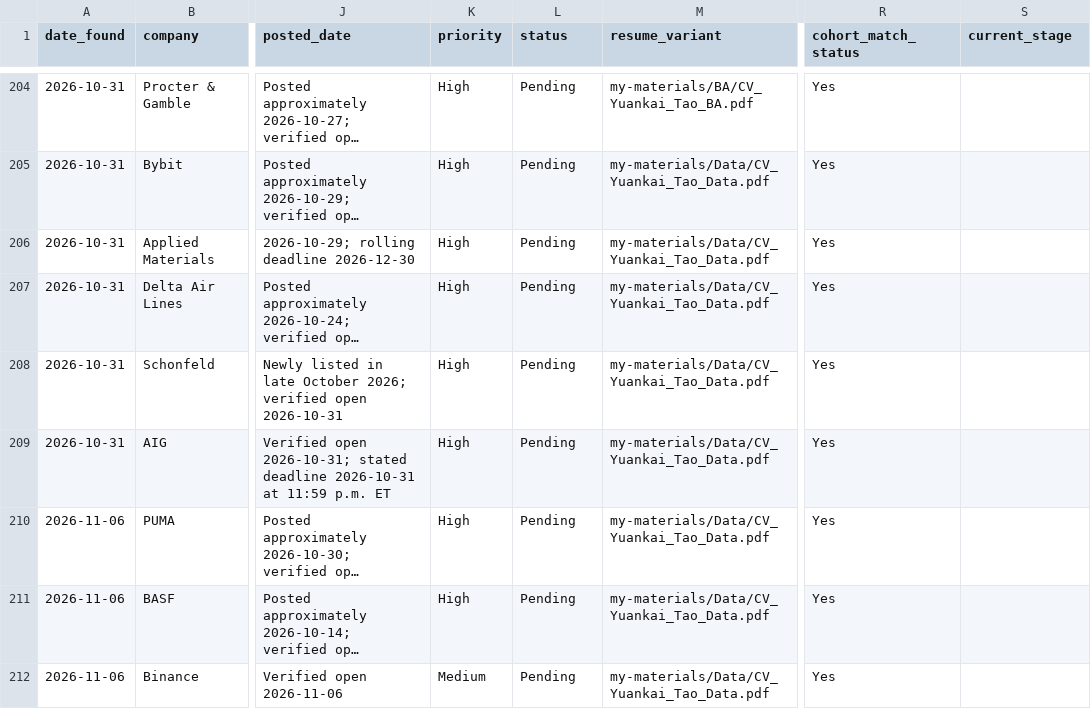
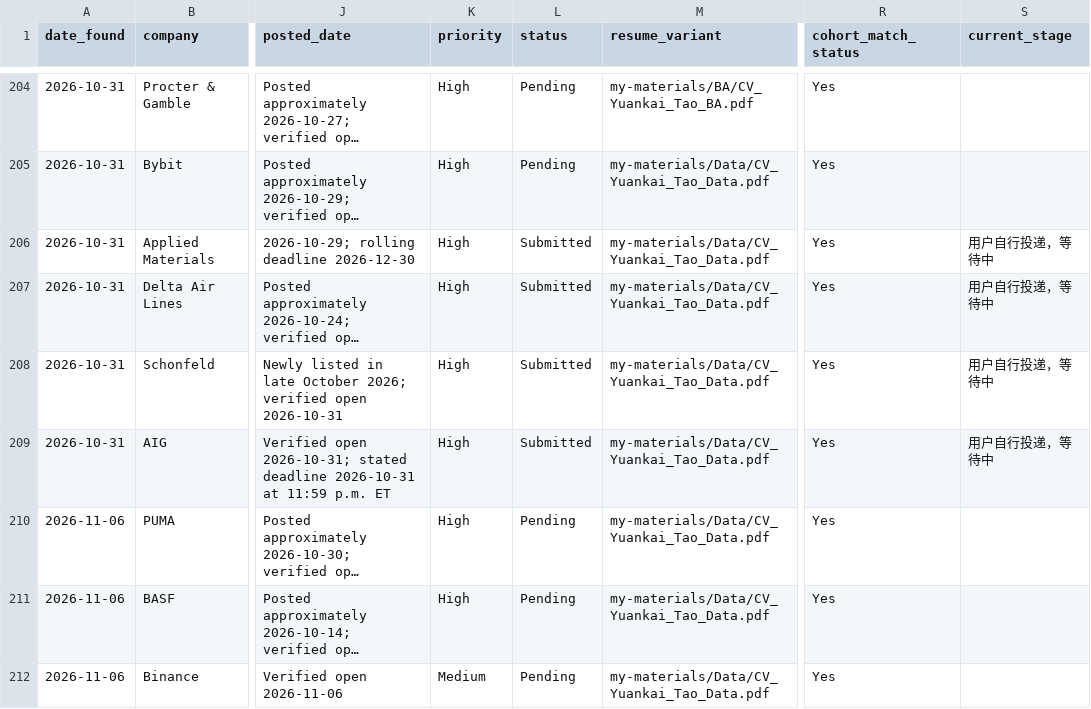
Before and after one commit to YuankaiTao-super/JobHuntBot, a CSV file: dashboard/job_pool.csv, drawn as a sheet; only a part is shown, gaps mark what is left out; long unchanged cells end in …; the diff names each change by its address in the sheet, - before the commit and + after, or states it on an @@ line.

```diff
--- a/dashboard/job_pool.csv
+++ b/dashboard/job_pool.csv
-L206:L209 (status): Pending
+L206:L209 (status): Submitted
-S206:S209 (current_stage): (empty)
+S206:S209 (current_stage): 用户自行投递，等待中
```
Also changed, not shown: dashboard/application_log.csv, 7 other files.
